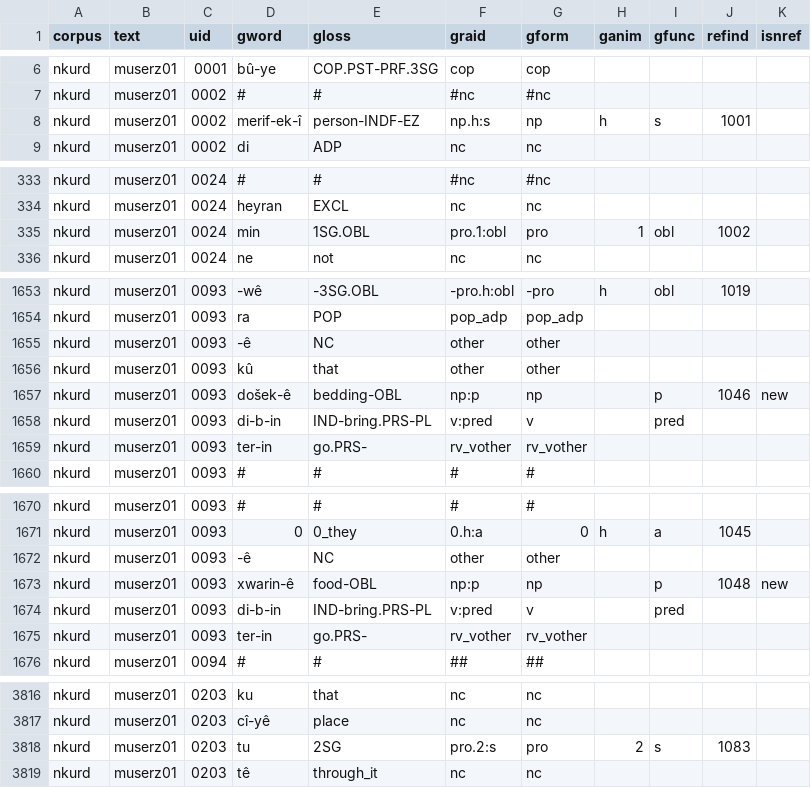
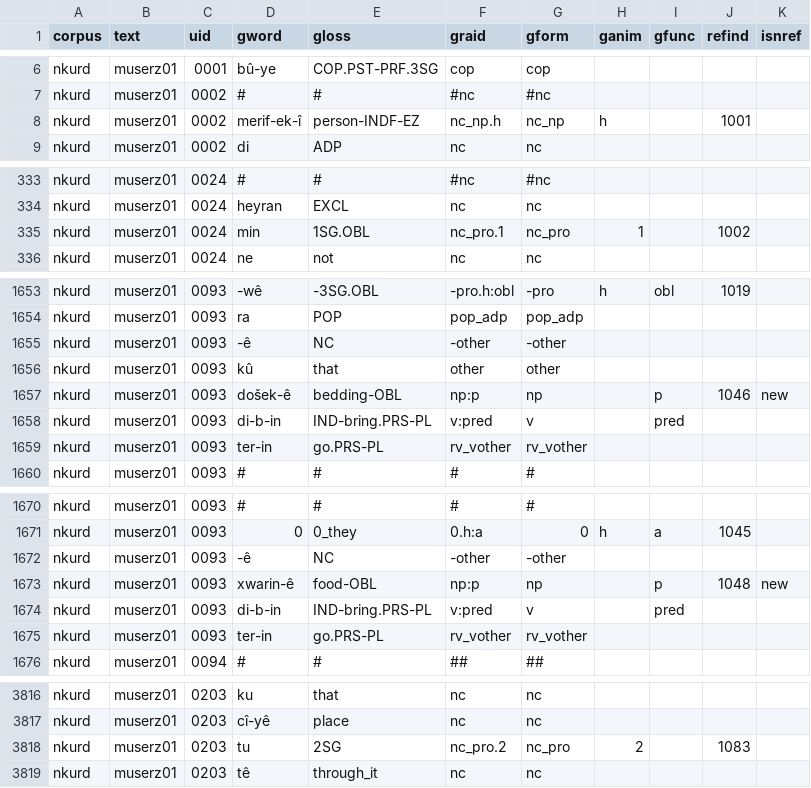
Before and after one commit to Multi-CAST/mcnkurd, a TSV file: cldf/media/mc_nkurd_muserz01.tsv, drawn as a sheet; only a part is shown, gaps mark what is left out; the diff covers the shown part only.

```diff
--- a/cldf/media/mc_nkurd_muserz01.tsv
+++ b/cldf/media/mc_nkurd_muserz01.tsv
@@ -7,3 +7,3 @@ nkurd	muserz01	0001	bû-ye	COP.PST-PRF.3SG	cop	cop
 nkurd	muserz01	0002	#	#	#nc	#nc				
-nkurd	muserz01	0002	merif-ek-î	person-INDF-EZ	np.h:s	np	h	s	1001	
+nkurd	muserz01	0002	merif-ek-î	person-INDF-EZ	nc_np.h	nc_np	h		1001	
 nkurd	muserz01	0002	di	ADP	nc	nc				
@@ -334,3 +334,3 @@ nkurd	muserz01	0024	#	#	#nc	#nc
 nkurd	muserz01	0024	heyran	EXCL	nc	nc				
-nkurd	muserz01	0024	min	1SG.OBL	pro.1:obl	pro	1	obl	1002	
+nkurd	muserz01	0024	min	1SG.OBL	nc_pro.1	nc_pro	1		1002	
 nkurd	muserz01	0024	ne	not	nc	nc				
@@ -1654,3 +1654,3 @@ nkurd	muserz01	0093	-wê	-3SG.OBL	-pro.h:obl	-pro	h	obl	1019
 nkurd	muserz01	0093	ra	POP	pop_adp	pop_adp				
-nkurd	muserz01	0093	-ê	NC	other	other				
+nkurd	muserz01	0093	-ê	NC	-other	-other				
 nkurd	muserz01	0093	kû	that	other	other				
@@ -1658,3 +1658,3 @@ nkurd	muserz01	0093	došek-ê	bedding-OBL	np:p	np		p	1046	new
 nkurd	muserz01	0093	di-b-in	IND-bring.PRS-PL	v:pred	v		pred		
-nkurd	muserz01	0093	ter-in	go.PRS-	rv_vother	rv_vother				
+nkurd	muserz01	0093	ter-in	go.PRS-PL	rv_vother	rv_vother				
 nkurd	muserz01	0093	#	#	#	#				
@@ -1671,6 +1671,6 @@ nkurd	muserz01	0093	#	#	#	#
 nkurd	muserz01	0093	0	0_they	0.h:a	0	h	a	1045	
-nkurd	muserz01	0093	-ê	NC	other	other				
+nkurd	muserz01	0093	-ê	NC	-other	-other				
 nkurd	muserz01	0093	xwarin-ê	food-OBL	np:p	np		p	1048	new
 nkurd	muserz01	0093	di-b-in	IND-bring.PRS-PL	v:pred	v		pred		
-nkurd	muserz01	0093	ter-in	go.PRS-	rv_vother	rv_vother				
+nkurd	muserz01	0093	ter-in	go.PRS-PL	rv_vother	rv_vother				
 nkurd	muserz01	0094	#	#	##	##				
@@ -3817,3 +3817,3 @@ nkurd	muserz01	0203	ku	that	nc	nc
 nkurd	muserz01	0203	cî-yê	place	nc	nc				
-nkurd	muserz01	0203	tu	2SG	pro.2:s	pro	2	s	1083	
+nkurd	muserz01	0203	tu	2SG	nc_pro.2	nc_pro	2		1083	
 nkurd	muserz01	0203	tê	through_it	nc	nc				
```
Also changed, not shown: 22 edited cells elsewhere in this file, cldf/media.csv, cldf/media/mc_nkurd_muserz02.tsv, 14 other files.
